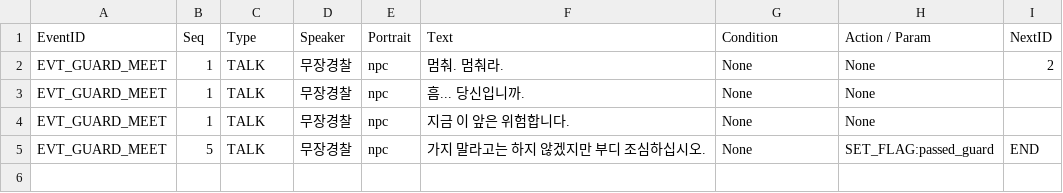
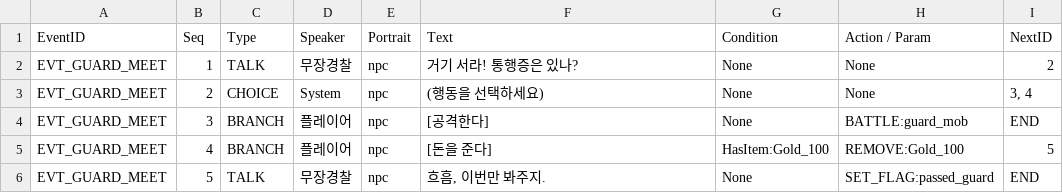
Before and after one commit to Kickstopper/rpg_project, a CSV file: Assets/Resources/Event_Scripts.csv, drawn as a sheet.

```diff
--- a/Assets/Resources/Event_Scripts.csv
+++ b/Assets/Resources/Event_Scripts.csv
@@ -1,5 +1,6 @@
 EventID,Seq,Type,Speaker,Portrait,Text,Condition,Action / Param,NextID
-EVT_GUARD_MEET,1,TALK,무장경찰,npc,멈춰. 멈춰라.,None,None,2
-EVT_GUARD_MEET,1,TALK,무장경찰,npc,흠... 당신입니까.,None,None,
-EVT_GUARD_MEET,1,TALK,무장경찰,npc,지금 이 앞은 위험합니다.,None,None,
-EVT_GUARD_MEET,5,TALK,무장경찰,npc,"가지 말라고는 하지 않겠지만 부디 조심하십시오.",None,SET_FLAG:passed_guard,END
+EVT_GUARD_MEET,1,TALK,무장경찰,npc,거기 서라! 통행증은 있나?,None,None,2
+EVT_GUARD_MEET,2,CHOICE,System,npc,(행동을 선택하세요),None,None,"3, 4"
+EVT_GUARD_MEET,3,BRANCH,플레이어,npc,[공격한다],None,BATTLE:guard_mob,END
+EVT_GUARD_MEET,4,BRANCH,플레이어,npc,[돈을 준다],HasItem:Gold_100,REMOVE:Gold_100,5
+EVT_GUARD_MEET,5,TALK,무장경찰,npc,"흐흠, 이번만 봐주지.",None,SET_FLAG:passed_guard,END
```
Also changed, not shown: 9 other files.
